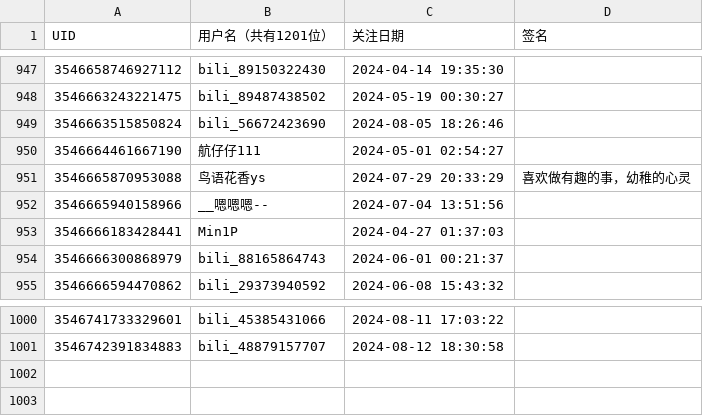
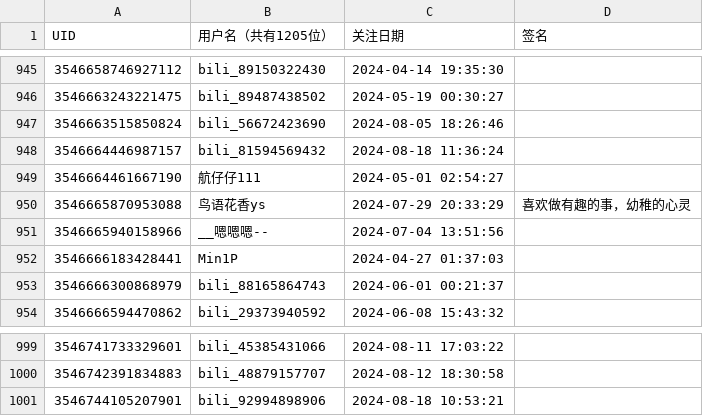
Before and after one commit to RiverChu0/bili_fans, a CSV file: fans.csv, drawn as a sheet; only a part is shown, gaps mark what is left out; the diff covers the shown part only.

```diff
--- a/fans.csv
+++ b/fans.csv
@@ -1 +1 @@
-UID,用户名（共有1201位）,关注日期,签名
+UID,用户名（共有1205位）,关注日期,签名
@@ -949,2 +947,3 @@ UID,用户名（共有1201位）,关注日期,签名
 3546663515850824,bili_56672423690,2024-08-05 18:26:46,
+3546664446987157,bili_81594569432,2024-08-18 11:36:24,
 3546664461667190,航仔仔111,2024-05-01 02:54:27,
@@ -1001 +1000,2 @@ UID,用户名（共有1201位）,关注日期,签名
 3546742391834883,bili_48879157707,2024-08-12 18:30:58,
+3546744105207901,bili_92994898906,2024-08-18 10:53:21,
```
Also changed, not shown: 4 added rows, 6 removed rows and 1 edited cell elsewhere in this file.
